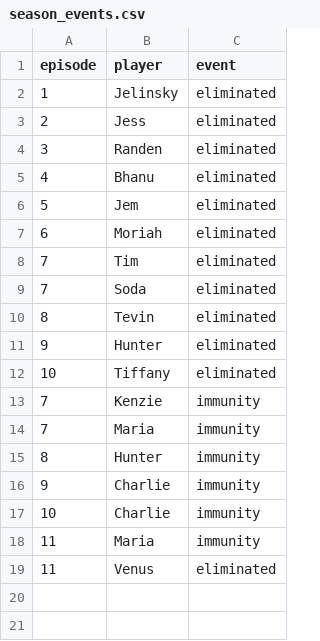
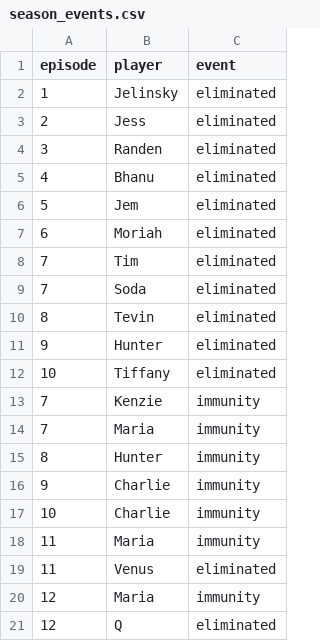
Before and after one commit to ajveltri22/survivor, a CSV file: data/season_events.csv, drawn as a sheet.

```diff
--- a/data/season_events.csv
+++ b/data/season_events.csv
@@ -19 +19,3 @@
 11,Venus,eliminated
+12,Maria,immunity
+12,Q,eliminated
```
Also changed, not shown: 2 other files.
